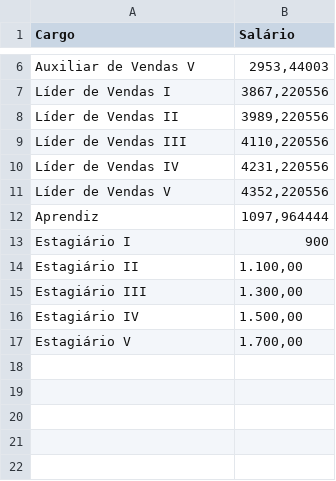
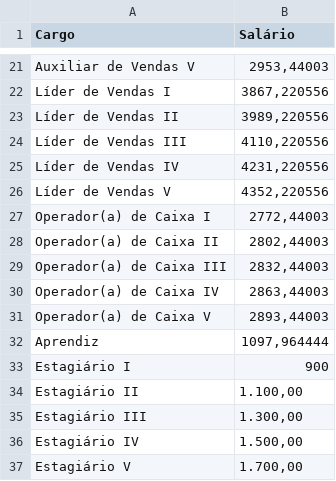
Before and after one commit to AnkierJ/CalculadoraDimensionamentoGentil, a CSV file: data/CustoPorCargo.csv, drawn as a sheet; only a part is shown, gaps mark what is left out; the diff covers the shown part only.

```diff
--- a/data/CustoPorCargo.csv
+++ b/data/CustoPorCargo.csv
@@ -11,2 +26,7 @@ Líder de Vendas IV;4231,220556
 Líder de Vendas V;4352,220556
+Operador(a) de Caixa I;2772,44003
+Operador(a) de Caixa II;2802,44003
+Operador(a) de Caixa III;2832,44003
+Operador(a) de Caixa IV;2863,44003
+Operador(a) de Caixa V;2893,44003
 Aprendiz;1097,964444
```
Also changed, not shown: 21 added rows elsewhere in this file, 3 other files.
